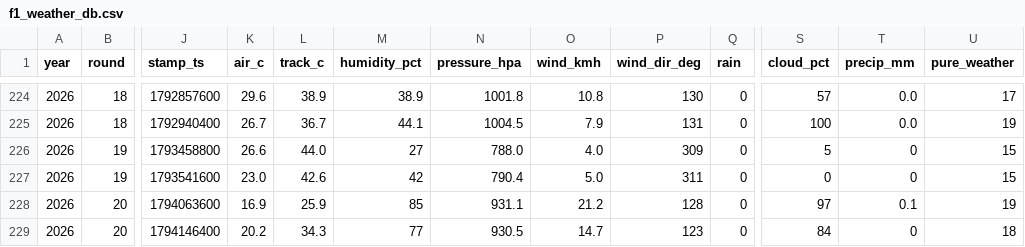
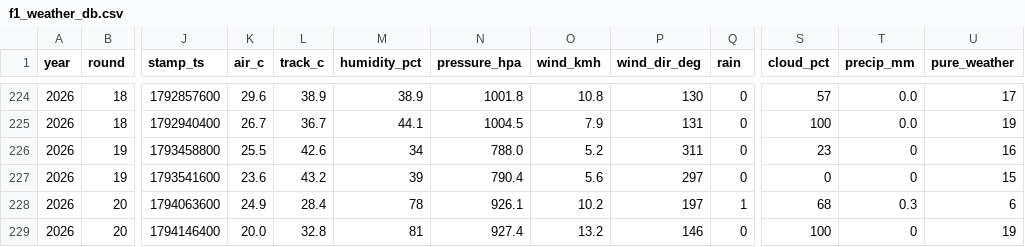
Before and after one commit to hammerwork/F1TrueConditions, a CSV file: data/f1_weather_db.csv, drawn as a sheet; only a part is shown, gaps mark what is left out; the diff names each change by its address in the sheet, - before the commit and + after, or states it on an @@ line.

```diff
--- a/data/f1_weather_db.csv
+++ b/data/f1_weather_db.csv
-K226 (air_c): 26.6
+K226 (air_c): 25.5
-L226 (track_c): 44.0
+L226 (track_c): 42.6
-M226 (humidity_pct): 27
+M226 (humidity_pct): 34
-O226 (wind_kmh): 4.0
+O226 (wind_kmh): 5.2
-P226 (wind_dir_deg): 309
+P226 (wind_dir_deg): 311
-S226 (cloud_pct): 5
+S226 (cloud_pct): 23
-U226 (pure_weather): 15
+U226 (pure_weather): 16
-K227 (air_c): 23.0
+K227 (air_c): 23.6
-L227 (track_c): 42.6
+L227 (track_c): 43.2
-M227 (humidity_pct): 42
+M227 (humidity_pct): 39
-O227 (wind_kmh): 5.0
+O227 (wind_kmh): 5.6
-P227 (wind_dir_deg): 311
+P227 (wind_dir_deg): 297
-K228 (air_c): 16.9
+K228 (air_c): 24.9
-L228 (track_c): 25.9
+L228 (track_c): 28.4
-M228 (humidity_pct): 85
+M228 (humidity_pct): 78
-N228 (pressure_hpa): 931.1
+N228 (pressure_hpa): 926.1
-O228 (wind_kmh): 21.2
+O228 (wind_kmh): 10.2
-P228 (wind_dir_deg): 128
+P228 (wind_dir_deg): 197
-Q228 (rain): 0
+Q228 (rain): 1
-S228 (cloud_pct): 97
+S228 (cloud_pct): 68
-T228 (precip_mm): 0.1
+T228 (precip_mm): 0.3
-U228 (pure_weather): 19
+U228 (pure_weather): 6
-K229 (air_c): 20.2
+K229 (air_c): 20.0
-L229 (track_c): 34.3
+L229 (track_c): 32.8
-M229 (humidity_pct): 77
+M229 (humidity_pct): 81
-N229 (pressure_hpa): 930.5
+N229 (pressure_hpa): 927.4
-O229 (wind_kmh): 14.7
+O229 (wind_kmh): 13.2
-P229 (wind_dir_deg): 123
+P229 (wind_dir_deg): 146
-S229 (cloud_pct): 84
+S229 (cloud_pct): 100
-U229 (pure_weather): 18
+U229 (pure_weather): 19
```
Also changed, not shown: data/f1_weather_practice.csv, data/f1_weather_segments.csv.
